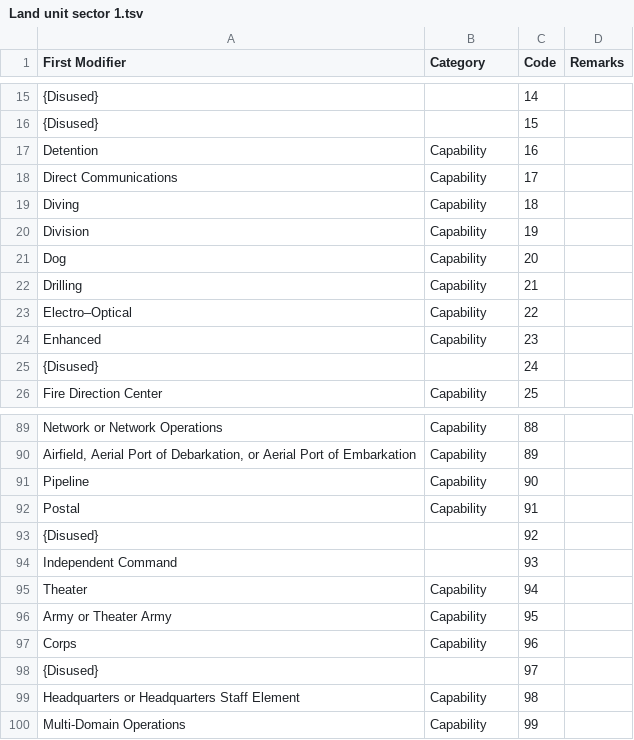
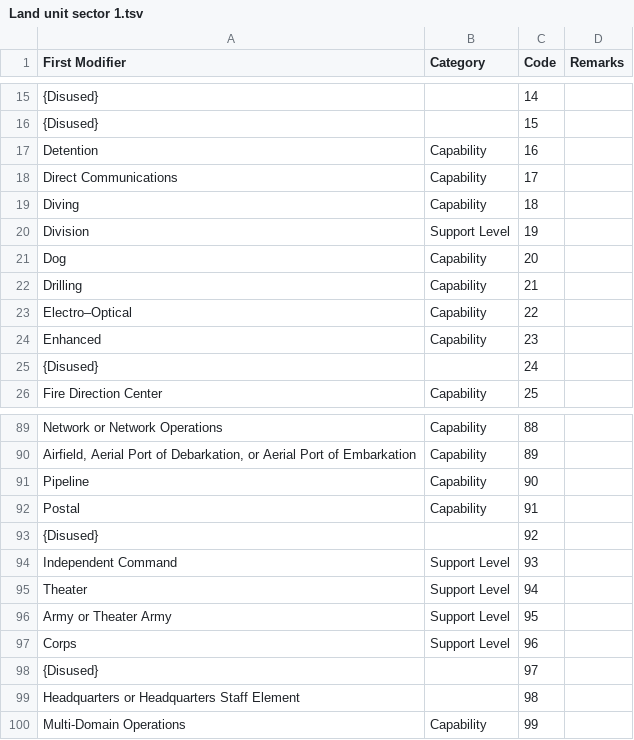
Before and after one commit to spatialillusions/milstandard-e, a TSV file: tsv-tables/Land unit sector 1.tsv, drawn as a sheet; only a part is shown, gaps mark what is left out.

```diff
--- a/tsv-tables/Land unit sector 1.tsv
+++ b/tsv-tables/Land unit sector 1.tsv
@@ -19,3 +19,3 @@ Direct Communications	Capability	17
 Diving	Capability	18
-Division	Capability	19
+Division	Support Level	19
 Dog	Capability	20
@@ -93,8 +93,8 @@ Postal	Capability	91
 {Disused}		92
-Independent Command		93
-Theater	Capability	94
-Army or Theater Army	Capability	95
-Corps	Capability	96
+Independent Command	Support Level	93
+Theater	Support Level	94
+Army or Theater Army	Support Level	95
+Corps	Support Level	96
 {Disused}		97
-Headquarters or Headquarters Staff Element	Capability	98
+Headquarters or Headquarters Staff Element		98
 Multi-Domain Operations	Capability	99
```
Also changed, not shown: 2 other files.
